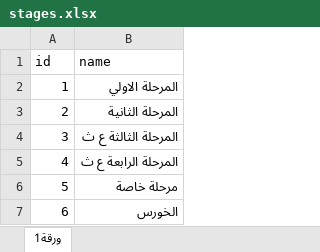
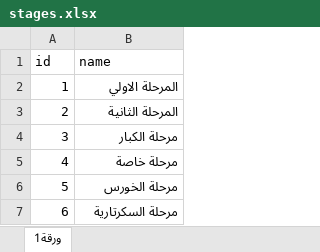
Before and after one commit to engFaridFayez/marmina-API, an Excel workbook: stages.xlsx, sheet ورقة1, drawn as a sheet; values as stored, in another font and other column widths than the file's, no borders; the diff names each change by its address in the sheet, - before the commit and + after, or states it on an @@ line.

Commit message:
sheets before final ... katamarous

```diff
--- a/stages.xlsx (sheet ورقة1)
+++ b/stages.xlsx (sheet ورقة1)
-B4 (name): المرحلة الثالثة ع ث
+B4 (name): مرحلة الكبار
-B5 (name): المرحلة الرابعة ع ث
+B5 (name): مرحلة خاصة
-B6 (name): مرحلة خاصة
+B6 (name): مرحلة الخورس
-B7 (name): الخورس
+B7 (name): مرحلة السكرتارية
```
Also changed, not shown: Data/5odamNotFinal.xlsx, Data/5odamWithRoles.xlsx, 14 other files.
